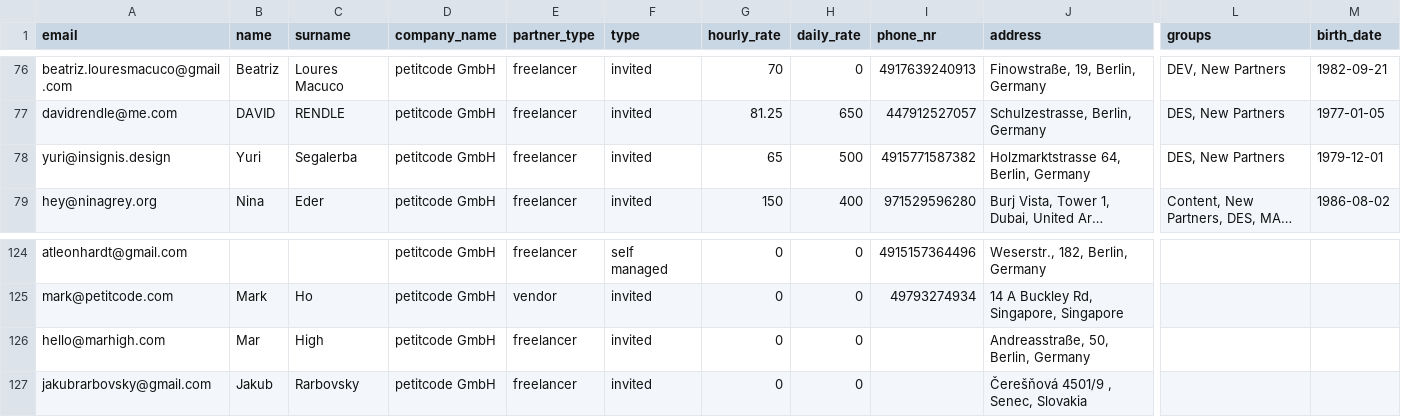
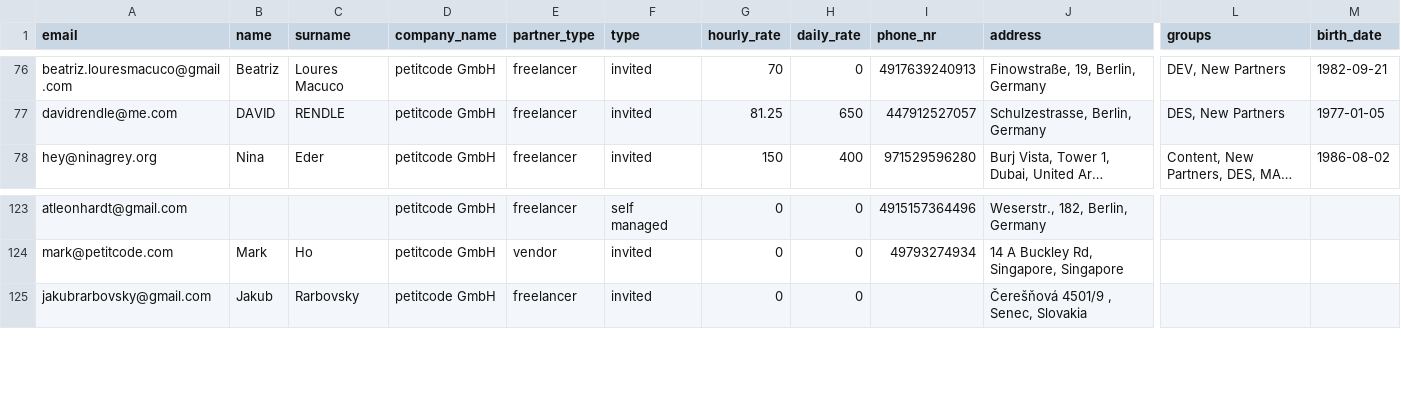
Before and after one commit to ottipc/petitcode, a CSV file: src/data/data.csv, drawn as a sheet; only a part is shown, gaps mark what is left out; long unchanged cells end in …; rows hold the shown columns only; the diff names each change by its address in the sheet, - before the commit and + after, or states it on an @@ line.

```diff
--- a/src/data/data.csv
+++ b/src/data/data.csv
-row 78: yuri@insignis.design | Yuri | Segalerba | petitcode GmbH | freelancer | invited | 65 | 500 | 4915771587382 | Holzmarktstrasse 64, Berlin, Germany | DES, New Partners | 1979-12-01
-row 126: hello@marhigh.com | Mar | High | petitcode GmbH | freelancer | invited | 0 | 0 |  | Andreasstraße, 50, Berlin, Germany
```
Also changed, not shown: 17 other files.
